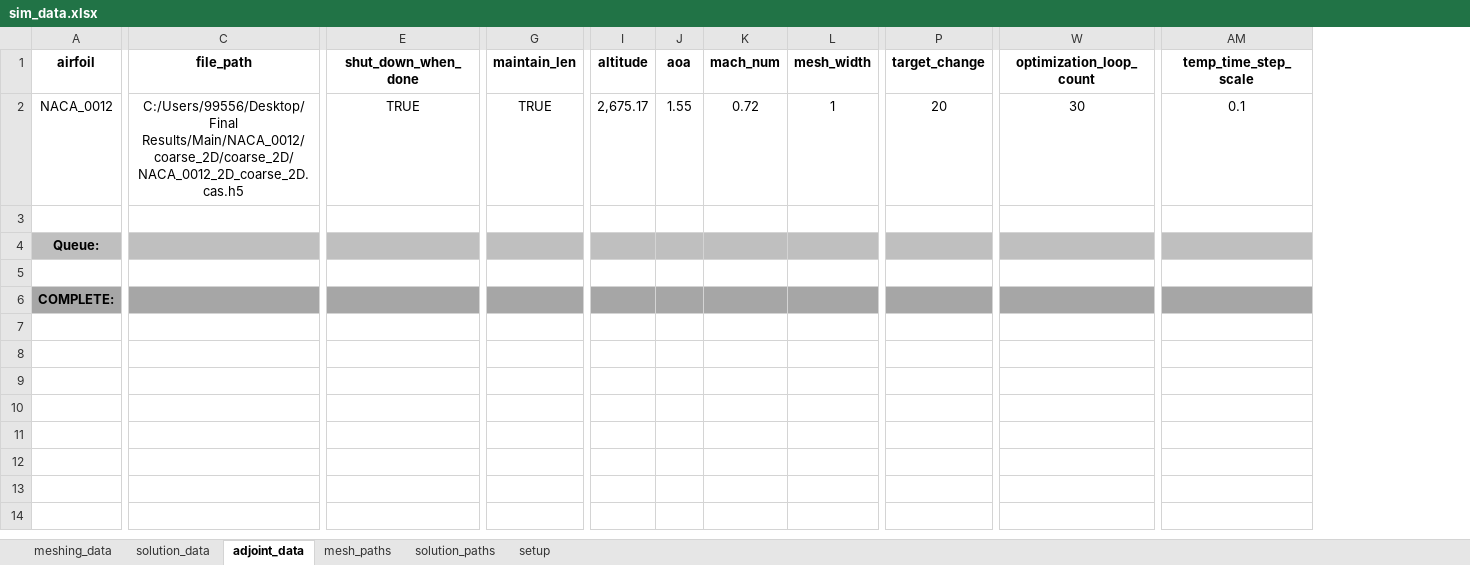
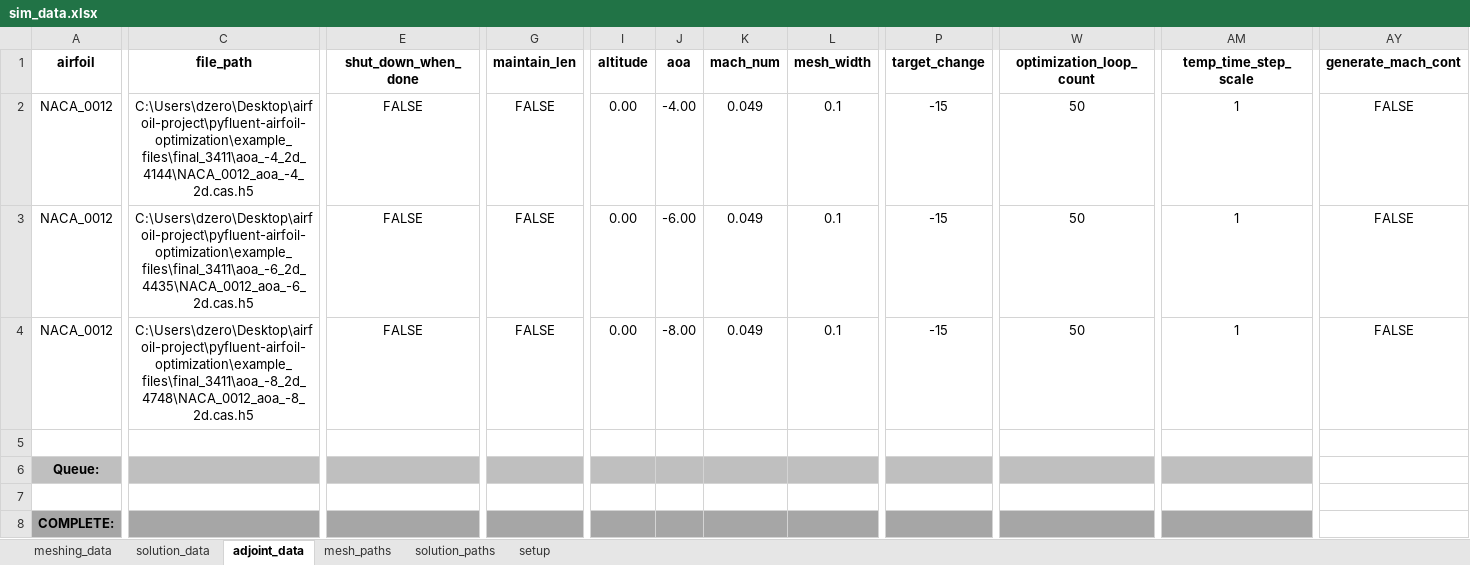
Before and after one commit to Dzermann/pyfluent-airfoil-optimization, an Excel workbook: sim_data.xlsx, sheet adjoint_data, drawn as a sheet; only a part is shown, gaps mark what is left out; values as stored, in another font and other column widths than the file's, no borders; table styles not drawn; addresses are those after the commit; rows hold the shown columns only; the diff covers the shown part only; the diff names each change by its address in the sheet, - before the commit and + after, or states it on an @@ line.

```diff
--- a/sim_data.xlsx (sheet adjoint_data)
+++ b/sim_data.xlsx (sheet adjoint_data)
+column AY (generate_mach_cont), row 2: FALSE
-C2 (file_path): C:/Users/99556/Desktop/Final Results/Main/NACA_0012/coarse_2D/coarse_2D/NACA_0012_2D_coarse_2D.cas.h5
+C2 (file_path): C:\Users\dzero\Desktop\airfoil-project\pyfluent-airfoil-optimization\example_files\final_3411\aoa_-4_2d_4144\NACA_0012_aoa_-4_2d.cas.h5
-E2 (shut_down_when_done): TRUE
+E2 (shut_down_when_done): FALSE
-G2 (maintain_len): TRUE
+G2 (maintain_len): FALSE
-I2 (altitude): 2,675.17
+I2 (altitude): 0.00
-J2 (aoa): 1.55
+J2 (aoa): -4.00
-K2 (mach_num): 0.72
+K2 (mach_num): 0.049
-L2 (mesh_width): 1
+L2 (mesh_width): 0.1
-P2 (target_change): 20
+P2 (target_change): -15
-W2 (optimization_loop_count): 30
+W2 (optimization_loop_count): 50
-AM2 (temp_time_step_scale): 0.1
+AM2 (temp_time_step_scale): 1
+row 3: NACA_0012 | C:\Users\dzero\Desktop\airfoil-project\pyfluent-airfoil-optimization\example_files\final_3411\aoa_-6_2d_4435\NACA_0012_aoa_-6_2d.cas.h5 | FALSE | FALSE | 0.00 | -6.00 | 0.049 | 0.1 | -15 | 50 | 1 | FALSE
+row 4: NACA_0012 | C:\Users\dzero\Desktop\airfoil-project\pyfluent-airfoil-optimization\example_files\final_3411\aoa_-8_2d_4748\NACA_0012_aoa_-8_2d.cas.h5 | FALSE | FALSE | 0.00 | -8.00 | 0.049 | 0.1 | -15 | 50 | 1 | FALSE
```
Also changed, not shown: 1 edited cell elsewhere in this sheet, sheet solution_data, sheet meshing_data, formulas that keep their value, 5 other files.
